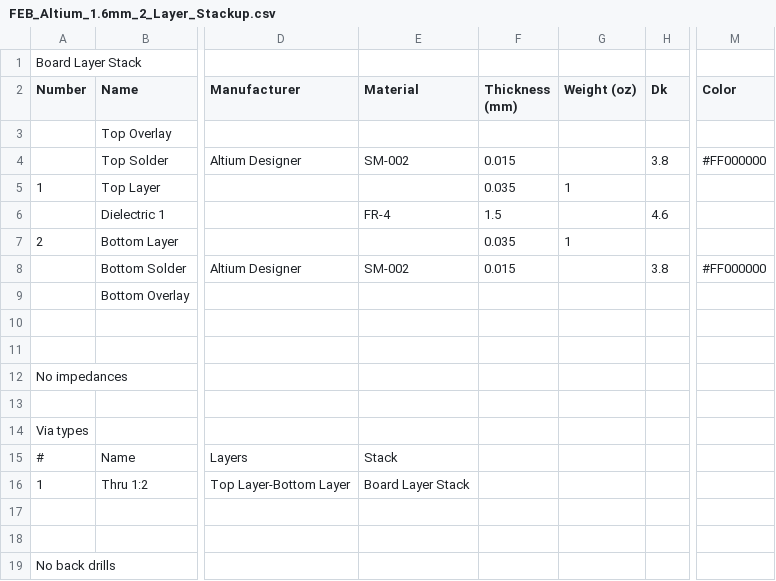
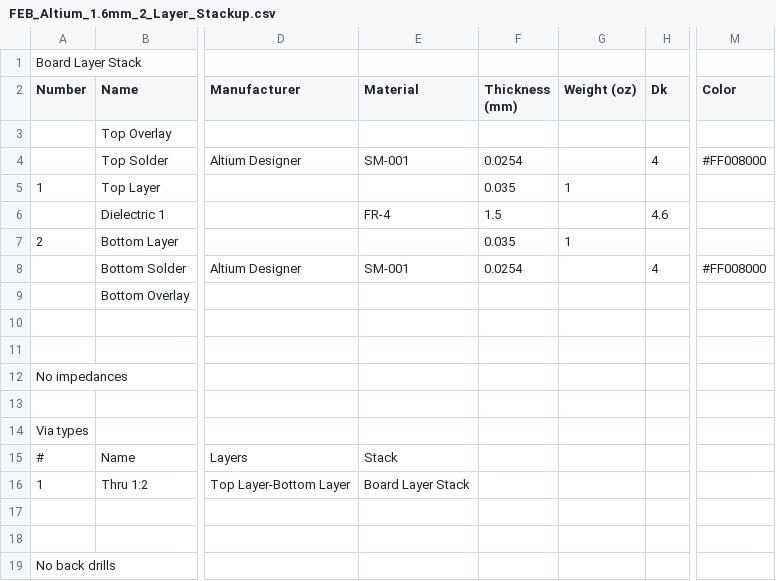
Before and after one commit to Formula-Electric-Berkeley/altium-config, a CSV file: FEB_Altium_1.6mm_2_Layer_Stackup.csv, drawn as a sheet; only a part is shown, gaps mark what is left out; the diff names each change by its address in the sheet, - before the commit and + after, or states it on an @@ line.

```diff
--- a/FEB_Altium_1.6mm_2_Layer_Stackup.csv
+++ b/FEB_Altium_1.6mm_2_Layer_Stackup.csv
-E4 (Material): SM-002
+E4 (Material): SM-001
-F4 (Thickness (mm)): 0.015
+F4 (Thickness (mm)): 0.0254
-H4 (Dk): 3.8
+H4 (Dk): 4
-M4 (Color): #FF000000
+M4 (Color): #FF008000
-E8 (Material): SM-002
+E8 (Material): SM-001
-F8 (Thickness (mm)): 0.015
+F8 (Thickness (mm)): 0.0254
-H8 (Dk): 3.8
+H8 (Dk): 4
-M8 (Color): #FF000000
+M8 (Color): #FF008000
```
Also changed, not shown: FEB_Altium_1.6mm_4_Layer_Stackup.csv, 2 other files.
